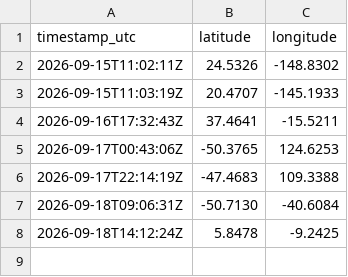
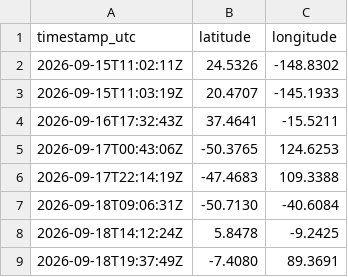
Before and after one commit to nbyrd9/intl-space-station-tracker, a CSV file: data/positions.csv, drawn as a sheet.

```diff
--- a/data/positions.csv
+++ b/data/positions.csv
@@ -8 +8,2 @@ timestamp_utc,latitude,longitude
 2026-09-18T14:12:24Z,5.8478,-9.2425
+2026-09-18T19:37:49Z,-7.4080,89.3691
```
Also changed, not shown: 1 other file.
